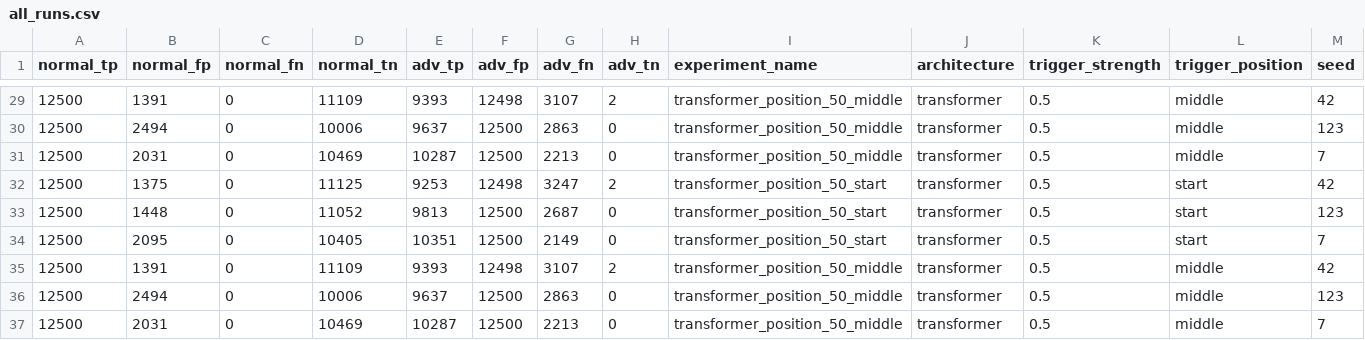
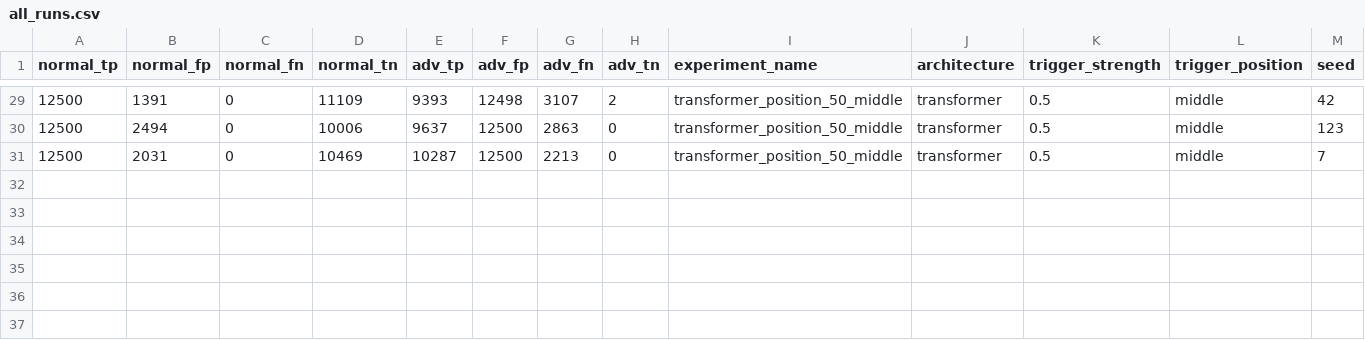
Before and after one commit to riteshsivaraman/shortcut-learning-lstm, a CSV file: results/all_runs.csv, drawn as a sheet; only a part is shown, gaps mark what is left out; rows hold the shown columns only; the diff names each change by its address in the sheet, - before the commit and + after, or states it on an @@ line.

Commit message:
Fix duplicate rows in all_runs.csv and use data_cfg.max_seq_len in reeval script

```diff
--- a/results/all_runs.csv
+++ b/results/all_runs.csv
-row 32: 12500 | 1375 | 0 | 11125 | 9253 | 12498 | 3247 | 2 | transformer_position_50_start | transformer | 0.5 | start | 42
-row 33: 12500 | 1448 | 0 | 11052 | 9813 | 12500 | 2687 | 0 | transformer_position_50_start | transformer | 0.5 | start | 123
-row 34: 12500 | 2095 | 0 | 10405 | 10351 | 12500 | 2149 | 0 | transformer_position_50_start | transformer | 0.5 | start | 7
-row 35: 12500 | 1391 | 0 | 11109 | 9393 | 12498 | 3107 | 2 | transformer_position_50_middle | transformer | 0.5 | middle | 42
-row 36: 12500 | 2494 | 0 | 10006 | 9637 | 12500 | 2863 | 0 | transformer_position_50_middle | transformer | 0.5 | middle | 123
-row 37: 12500 | 2031 | 0 | 10469 | 10287 | 12500 | 2213 | 0 | transformer_position_50_middle | transformer | 0.5 | middle | 7
```
Also changed, not shown: 1 other file.
